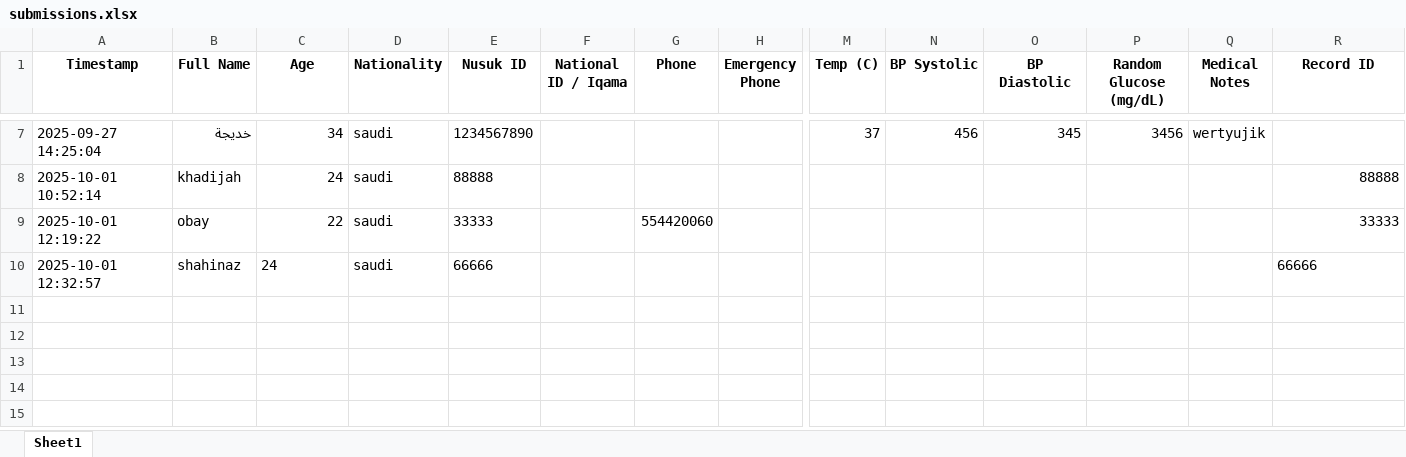
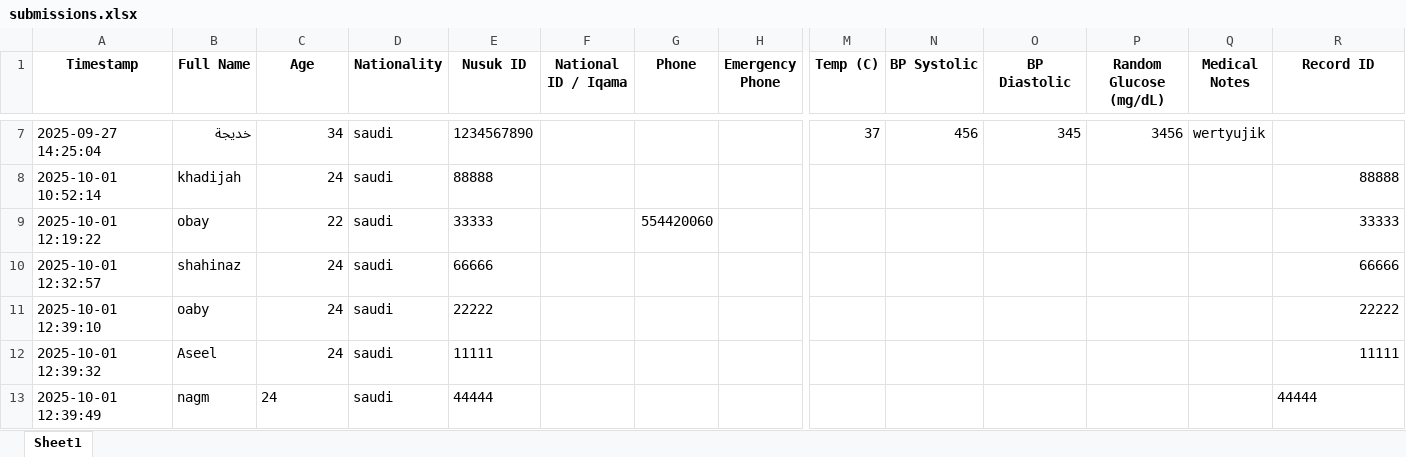
Before and after one commit to khadijahbaothman/Teeb, an Excel workbook: data/submissions.xlsx, sheet Sheet1, drawn as a sheet; only a part is shown, gaps mark what is left out; values as stored, in another font and other column widths than the file's, no borders; rows hold the shown columns only; the diff names each change by its address in the sheet, - before the commit and + after, or states it on an @@ line.

```diff
--- a/data/submissions.xlsx (sheet Sheet1)
+++ b/data/submissions.xlsx (sheet Sheet1)
-C10 alignment: left
+C10 alignment: right
-R10 alignment: left
+R10 alignment: right
+row 11: 2025-10-01 12:39:10 | oaby | 24 | saudi | 22222 |  |  |  |  |  |  |  |  | 22222
+row 12: 2025-10-01 12:39:32 | Aseel | 24 | saudi | 11111 |  |  |  |  |  |  |  |  | 11111
+row 13: 2025-10-01 12:39:49 | nagm | 24 | saudi | 44444 |  |  |  |  |  |  |  |  | 44444
```
Also changed, not shown: 6 other files.
